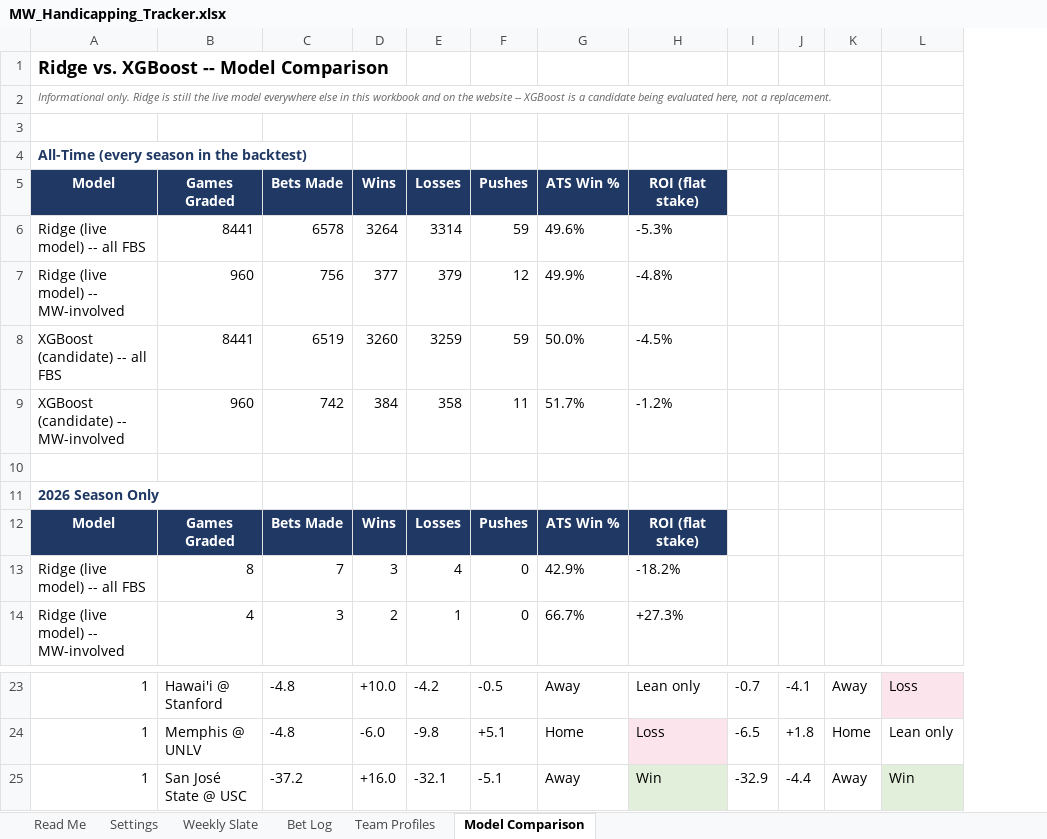
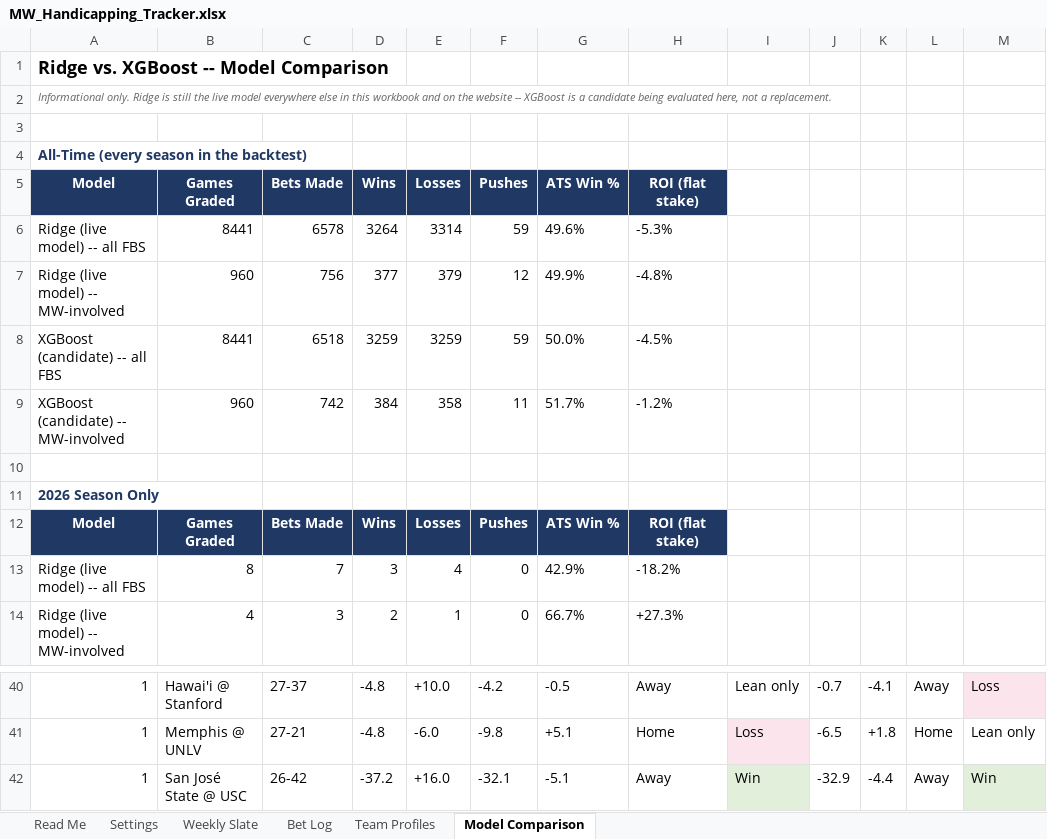
Before and after one commit to colea223/mdubcapping, an Excel workbook: excel/MW_Handicapping_Tracker.xlsx, sheet Model Comparison, drawn as a sheet; only a part is shown, gaps mark what is left out; values as stored, in another font and other column widths than the file's, no borders; addresses are those after the commit; the diff covers the shown part only; the diff names each change by its address in the sheet, - before the commit and + after, or states it on an @@ line.

```diff
--- a/excel/MW_Handicapping_Tracker.xlsx (sheet Model Comparison)
+++ b/excel/MW_Handicapping_Tracker.xlsx (sheet Model Comparison)
+column I, rows 40-42: Lean only | Loss | Win
-C8: 6519
+C8: 6518
-D8: 3260
+D8: 3259
-C40: -4.8
+C40: 27-37
-D40: +10.0
+D40: -4.8
-E40: -4.2
+E40: +10.0
-F40: -0.5
+F40: -4.2
-G40: Away
+G40: -0.5
-H40: Lean only
+H40: Away
-C41: -4.8
+C41: 27-21
-D41: -6.0
+D41: -4.8
-E41: -9.8
+E41: -6.0
-F41: +5.1
+F41: -9.8
-G41: Home
+G41: +5.1
-H41: Loss
+H41: Home
-H41 fill: #FCE4EC
+H41 fill: none
-C42: -37.2
+C42: 26-42
-D42: +16.0
+D42: -37.2
-E42: -32.1
+E42: +16.0
-F42: -5.1
+F42: -32.1
-G42: Away
+G42: -5.1
-H42: Win
+H42: Away
-H42 fill: #E2EFDA
+H42 fill: none
```
Also changed, not shown: 17 added rows, 12 edited cells and cell formats elsewhere in this sheet, 1 other file.
